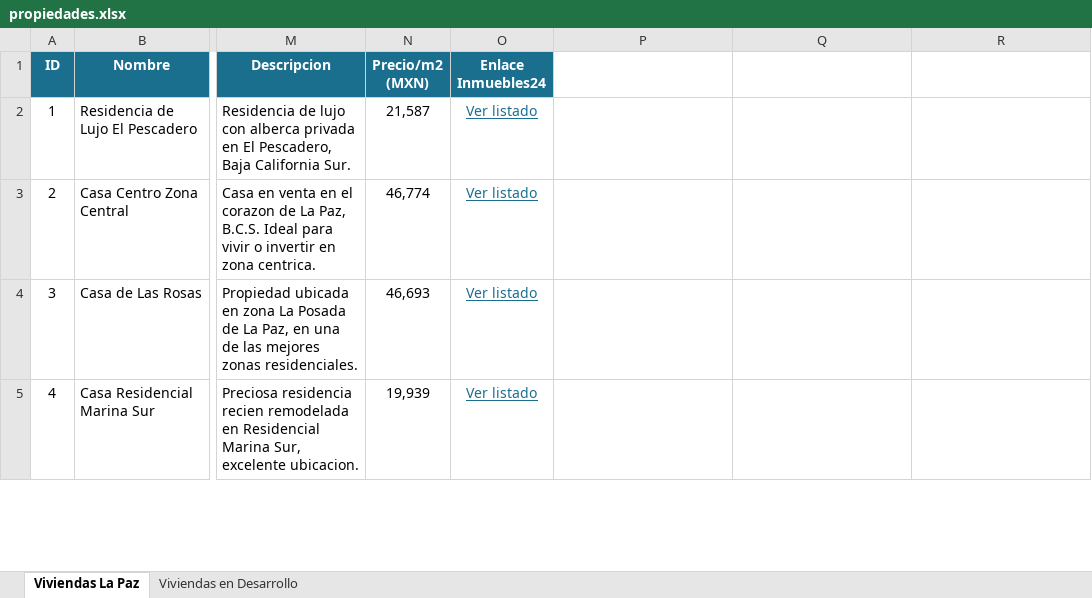
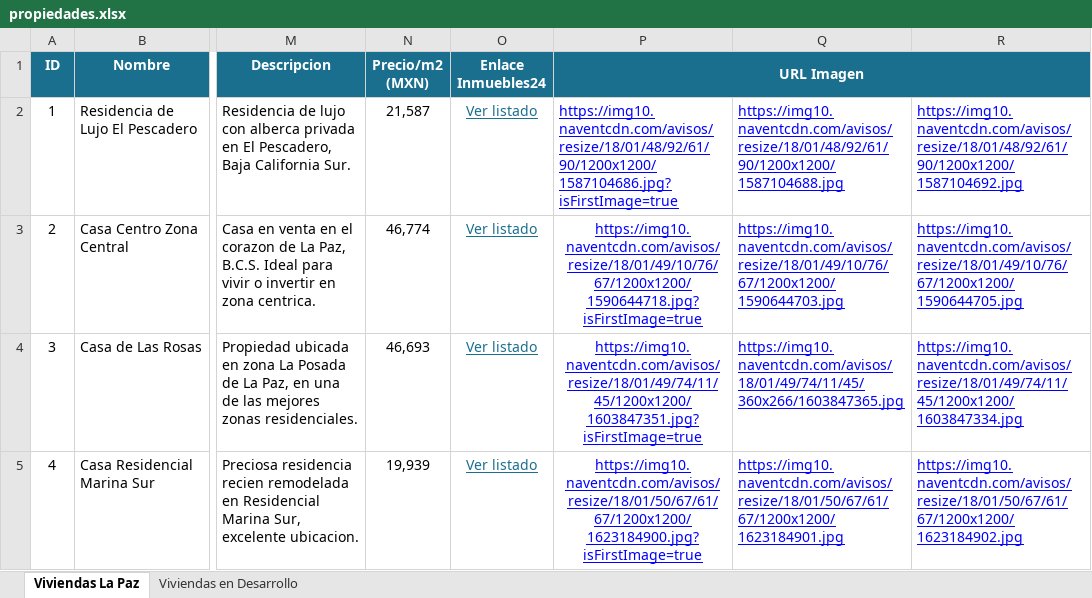
Before and after one commit to Joker562/Inmobiliaria, an Excel workbook: data/propiedades.xlsx, sheet Viviendas La Paz, drawn as a sheet; only a part is shown, gaps mark what is left out; values as stored, in another font and other column widths than the file's, no borders; the diff covers the shown part only; the diff names each change by its address in the sheet, - before the commit and + after, or states it on an @@ line.

Commit message:
Soporte para multiples fotos por propiedad y cache por fecha de archivo
Cuando el Excel trae varias columnas de foto (una principal + adicionales
sin encabezado propio junto a ella), se muestran todas como galeria en la
tarjeta. Se endurece la deteccion de imagen real (extension o CDN
conocido) para no perder el enlace externo cuando la columna se llama
"Imagen" pero en realidad apunta a un articulo. La carga del Excel por
defecto ahora invalida el cache de Streamlit cuando el archivo cambia.

Actualiza data/propiedades.xlsx con 3 fotos reales para las primeras 5
propiedades (prueba del usuario).

```diff
--- a/data/propiedades.xlsx (sheet Viviendas La Paz)
+++ b/data/propiedades.xlsx (sheet Viviendas La Paz)
-P1: (empty)
+P1: URL Imagen
-P1:R1 fill: none
+P1:R1 fill: #1A6E8E
+P1:R1 merged
-P2 (URL Imagen): (empty)
+P2 (URL Imagen): https://img10.naventcdn.com/avisos/resize/18/01/48/92/61/90/1200x1200/1587104686.jpg?isFirstImage=true
-Q2: (empty)
+Q2: https://img10.naventcdn.com/avisos/resize/18/01/48/92/61/90/1200x1200/1587104688.jpg
-R2: (empty)
+R2: https://img10.naventcdn.com/avisos/resize/18/01/48/92/61/90/1200x1200/1587104692.jpg
-P3 (URL Imagen): (empty)
+P3 (URL Imagen): https://img10.naventcdn.com/avisos/resize/18/01/49/10/76/67/1200x1200/1590644718.jpg?isFirstImage=true
-Q3: (empty)
+Q3: https://img10.naventcdn.com/avisos/resize/18/01/49/10/76/67/1200x1200/1590644703.jpg
-R3: (empty)
+R3: https://img10.naventcdn.com/avisos/resize/18/01/49/10/76/67/1200x1200/1590644705.jpg
-P4 (URL Imagen): (empty)
+P4 (URL Imagen): https://img10.naventcdn.com/avisos/resize/18/01/49/74/11/45/1200x1200/1603847351.jpg?isFirstImage=true
-Q4: (empty)
+Q4: https://img10.naventcdn.com/avisos/18/01/49/74/11/45/360x266/1603847365.jpg
-R4: (empty)
+R4: https://img10.naventcdn.com/avisos/resize/18/01/49/74/11/45/1200x1200/1603847334.jpg
-P5 (URL Imagen): (empty)
+P5 (URL Imagen): https://img10.naventcdn.com/avisos/resize/18/01/50/67/61/67/1200x1200/1623184900.jpg?isFirstImage=true
-Q5: (empty)
+Q5: https://img10.naventcdn.com/avisos/resize/18/01/50/67/61/67/1200x1200/1623184901.jpg
-R5: (empty)
+R5: https://img10.naventcdn.com/avisos/resize/18/01/50/67/61/67/1200x1200/1623184902.jpg
```
Also changed, not shown: 3 removed rows and 3 edited cells elsewhere in this sheet, sheet Viviendas en Desarrollo, formulas that keep their value, 2 other files.
